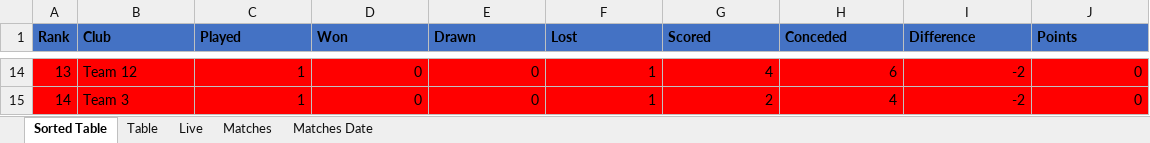
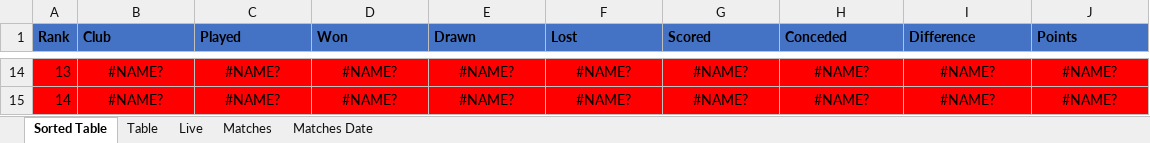
Before and after one commit to BinodLamichhane31/LED-, an Excel workbook: Points/Point Table.xlsx, sheet Sorted Table, drawn as a sheet; only a part is shown, gaps mark what is left out; values as stored, in another font and other column widths than the file's, no borders; the diff covers the shown part only; the diff names each change by its address in the sheet, - before the commit and + after, or states it on an @@ line.

```diff
--- a/Points/Point Table.xlsx (sheet Sorted Table)
+++ b/Points/Point Table.xlsx (sheet Sorted Table)
-B14:B15 alignment: left
+B14:B15 alignment: center
-B14 (Club): Team 12
+B14 (Club): #NAME?
-C14:J15 alignment: right
+C14:J15 alignment: center
-C14:C15 (Played): 1
+C14:C15 (Played): #NAME?
-D14:D15 (Won): 0
+D14:D15 (Won): #NAME?
-E14:E15 (Drawn): 0
+E14:E15 (Drawn): #NAME?
-F14:F15 (Lost): 1
+F14:F15 (Lost): #NAME?
-G14 (Scored): 4
+G14 (Scored): #NAME?
-H14 (Conceded): 6
+H14 (Conceded): #NAME?
-I14:I15 (Difference): -2
+I14:I15 (Difference): #NAME?
-J14:J15 (Points): 0
+J14:J15 (Points): #NAME?
-B15 (Club): Team 3
+B15 (Club): #NAME?
-G15 (Scored): 2
+G15 (Scored): #NAME?
-H15 (Conceded): 4
+H15 (Conceded): #NAME?
```
Also changed, not shown: 108 edited cells and cell formats elsewhere in this sheet, 8 other files.
